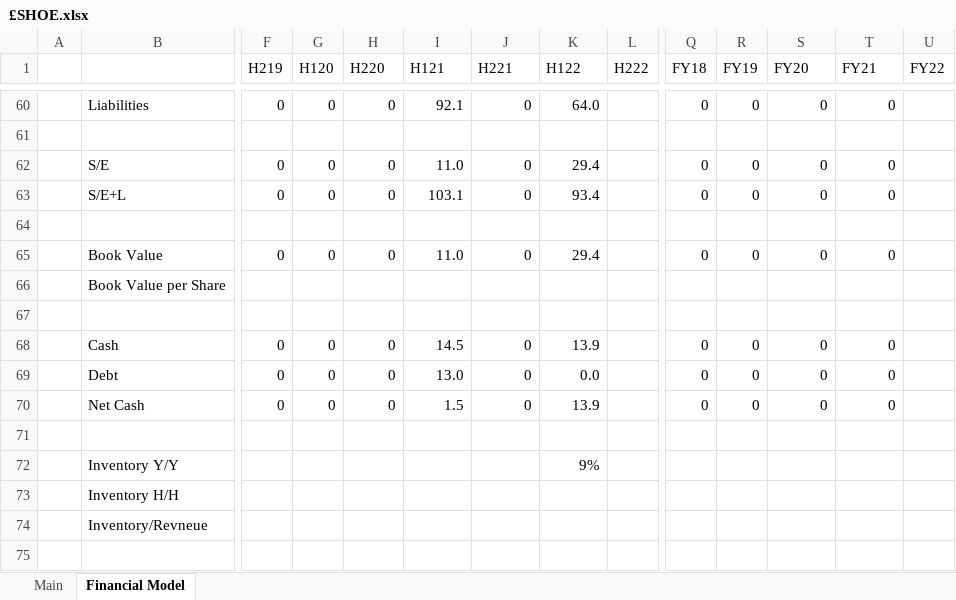
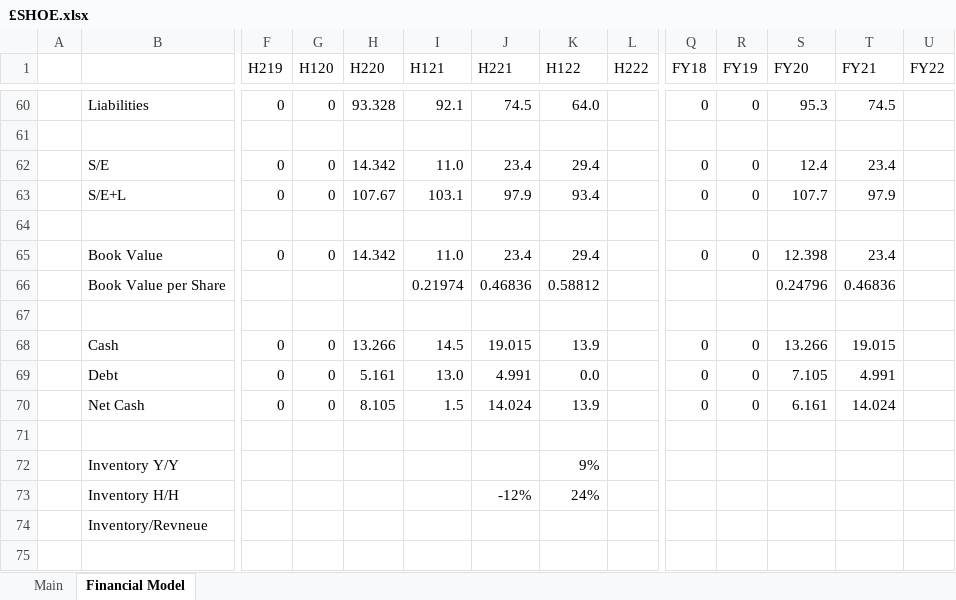
Before and after one commit to Charlie-Hill/Financial-Models, an Excel workbook: £SHOE.xlsx, sheet Financial Model, drawn as a sheet; only a part is shown, gaps mark what is left out; values as stored, in another font and other column widths than the file's, no cell formats; charts and pictures not drawn; removed rows and columns are numbered as before the commit, all else as after; rows hold the shown columns only; the diff covers the shown part only; the diff names each change by its address in the sheet, - before the commit and + after, or states it on an @@ line.

```diff
--- a/£SHOE.xlsx (sheet Financial Model)
+++ b/£SHOE.xlsx (sheet Financial Model)
-H60 (H220): 0
+H60 (H220): 93.328
-J60 (H221): 0
+J60 (H221): 74.5
-S60 (FY20): 0
+S60 (FY20): 95.3
-T60 (FY21): 0
+T60 (FY21): 74.5
-H62 (H220): 0
+H62 (H220): 14.342
-J62 (H221): 0
+J62 (H221): 23.4
-S62 (FY20): 0
+S62 (FY20): 12.4
-T62 (FY21): 0
+T62 (FY21): 23.4
-H63 (H220): 0
+H63 (H220): 107.67
-J63 (H221): 0
+J63 (H221): 97.9
-S63 (FY20): 0
+S63 (FY20): 107.7
-T63 (FY21): 0
+T63 (FY21): 97.9
-H65 (H220): 0
+H65 (H220): 14.342
-J65 (H221): 0
+J65 (H221): 23.4
-S65 (FY20): 0
+S65 (FY20): 12.398
-T65 (FY21): 0
+T65 (FY21): 23.4
-row 66:  | Book Value per Share
+row 66:  | Book Value per Share |  |  |  | 0.21974 | 0.46836 | 0.58812 |  |  |  | 0.24796 | 0.46836
-H68 (H220): 0
+H68 (H220): 13.266
-J68 (H221): 0
+J68 (H221): 19.015
-S68 (FY20): 0
+S68 (FY20): 13.266
-T68 (FY21): 0
+T68 (FY21): 19.015
-H69 (H220): 0
+H69 (H220): 5.161
-J69 (H221): 0
+J69 (H221): 4.991
-S69 (FY20): 0
+S69 (FY20): 7.105
-T69 (FY21): 0
+T69 (FY21): 4.991
-H70 (H220): 0
+H70 (H220): 8.105
-J70 (H221): 0
+J70 (H221): 14.024
-S70 (FY20): 0
+S70 (FY20): 6.161
-T70 (FY21): 0
+T70 (FY21): 14.024
-row 73:  | Inventory H/H
+row 73:  | Inventory H/H |  |  |  |  | -12% | 24%
```
Also changed, not shown: 42 added rows, 35 removed rows and 43 edited cells elsewhere in this sheet, sheet Main, cell formats, charts or pictures.
